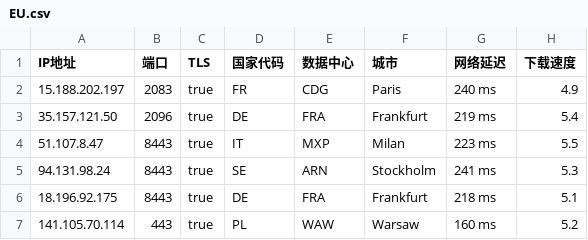
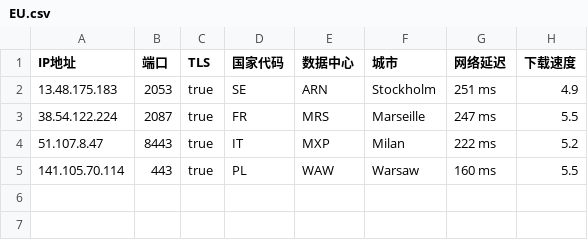
Before and after one commit to chuansuodiqiu/DownlodKV, a CSV file: EU.csv, drawn as a sheet.

```diff
--- a/EU.csv
+++ b/EU.csv
@@ -1,7 +1,5 @@
 IP地址,端口,TLS,国家代码,数据中心,城市,网络延迟,下载速度
-15.188.202.197,2083,true,FR,CDG,Paris,240 ms,4.9
-35.157.121.50,2096,true,DE,FRA,Frankfurt,219 ms,5.4
-51.107.8.47,8443,true,IT,MXP,Milan,223 ms,5.5
-94.131.98.24,8443,true,SE,ARN,Stockholm,241 ms,5.3
-18.196.92.175,8443,true,DE,FRA,Frankfurt,218 ms,5.1
-141.105.70.114,443,true,PL,WAW,Warsaw,160 ms,5.2
+13.48.175.183,2053,true,SE,ARN,Stockholm,251 ms,4.9
+38.54.122.224,2087,true,FR,MRS,Marseille,247 ms,5.5
+51.107.8.47,8443,true,IT,MXP,Milan,222 ms,5.2
+141.105.70.114,443,true,PL,WAW,Warsaw,160 ms,5.5
```
Also changed, not shown: KR.csv, US.csv, 4 other files.
